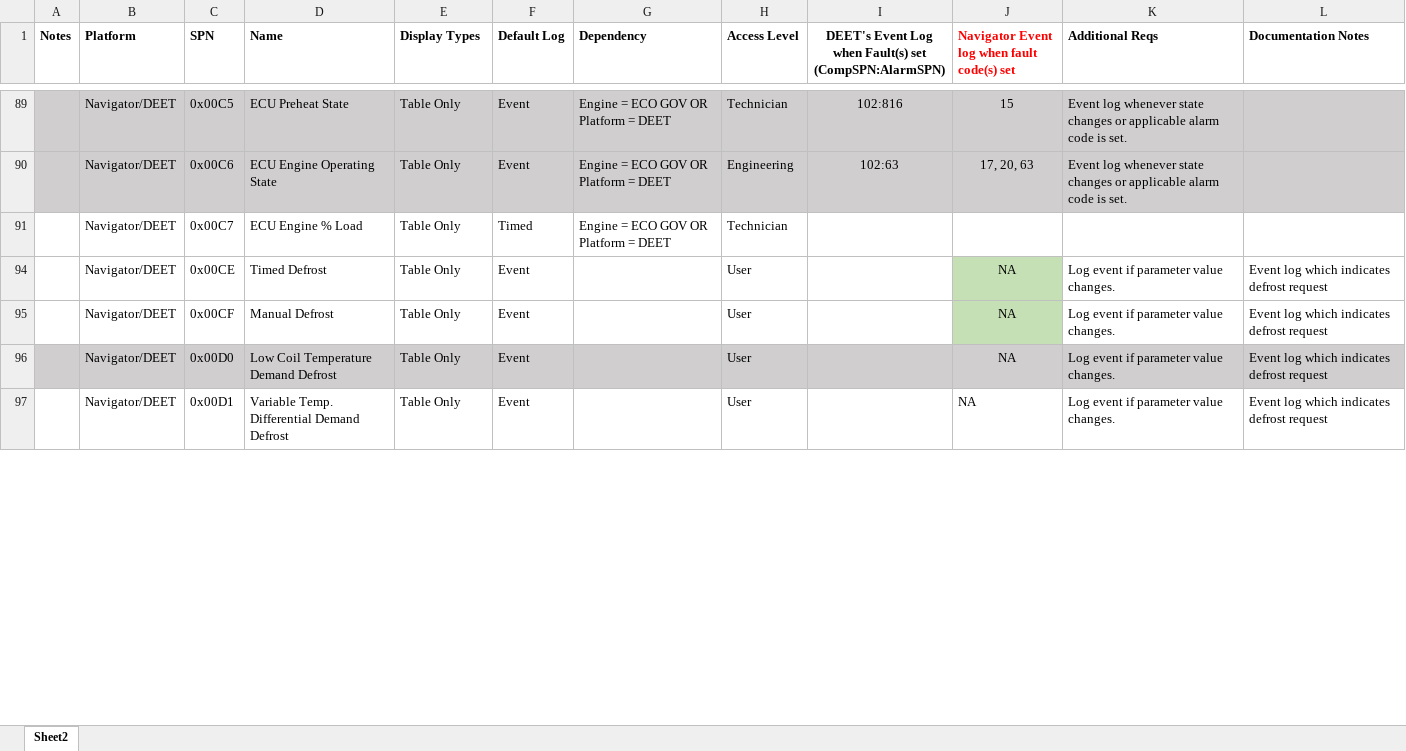
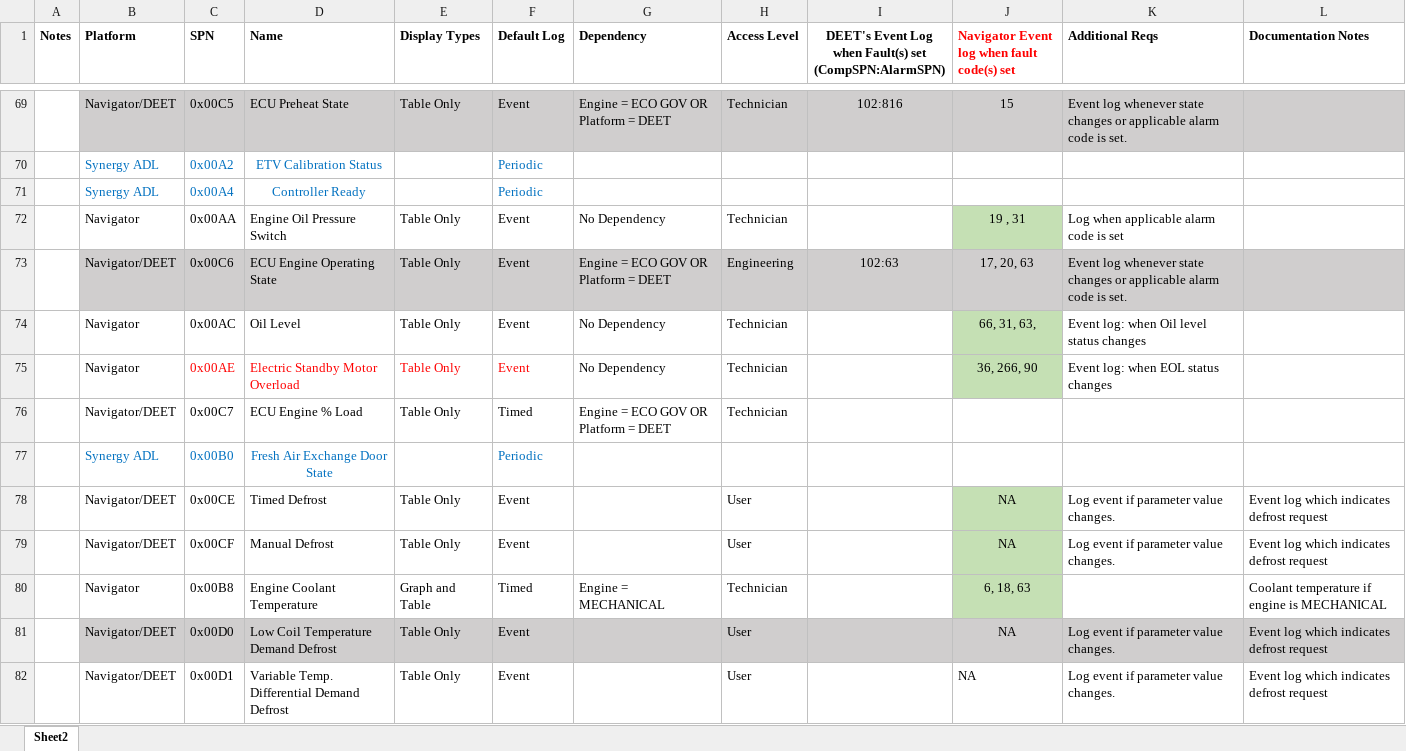
Before and after one commit to TK-SControl-Inten25/complete-pandas-tutorial, an Excel workbook: Service_Watch_Test/DEET_ST_Synergy_SW_Parameters_Rev5.2 REQ 552-update.xlsx, sheet Sheet2, drawn as a sheet; only a part is shown, gaps mark what is left out; values as stored, in another font and other column widths than the file's, no borders; conditional formats not drawn; addresses are those after the commit; the diff covers the shown part only; the diff names each change by its address in the sheet, - before the commit and + after, or states it on an @@ line.

```diff
--- a/Service_Watch_Test/DEET_ST_Synergy_SW_Parameters_Rev5.2 REQ 552-update.xlsx (sheet Sheet2)
+++ b/Service_Watch_Test/DEET_ST_Synergy_SW_Parameters_Rev5.2 REQ 552-update.xlsx (sheet Sheet2)
-A69 fill: #D0CECE
+A69 fill: none
@@ row 70 unhidden:  | Synergy ADL | 0x00A2 | ETV Calibration Status |  | Periodic @@
@@ row 71 unhidden:  | Synergy ADL | 0x00A4 | Controller Ready |  | Periodic @@
@@ row 72 unhidden:  | Navigator | 0x00AA | Engine Oil Pressure Switch | Table Only | Event | No Dependency | Technician |  | 19 , 31 | Log when applicable alarm code is set @@
-A73 fill: #D0CECE
+A73 fill: none
@@ row 74 unhidden:  | Navigator | 0x00AC | Oil Level | Table Only | Event | No Dependency | Technician |  | 66, 31, 63, | Event log: when Oil level status changes @@
@@ row 75 unhidden:  | Navigator | 0x00AE | Electric Standby Motor Overload | Table Only | Event | No Dependency | Technician |  | 36, 266, 90 | Event log: when EOL status changes @@
@@ row 77 unhidden:  | Synergy ADL | 0x00B0 | Fresh Air Exchange Door State |  | Periodic @@
@@ row 80 unhidden:  | Navigator | 0x00B8 | Engine Coolant Temperature | Graph and Table | Timed | Engine = MECHANICAL | Technician |  | 6, 18, 63 |  | Coolant temperature if engine is MECHANICAL @@
-A81 fill: #D0CECE
+A81 fill: none
```
Also changed, not shown: 18 moved rows, 396 hidden or unhidden rows, 8 edited cells and cell formats elsewhere in this sheet, 11 other files.
